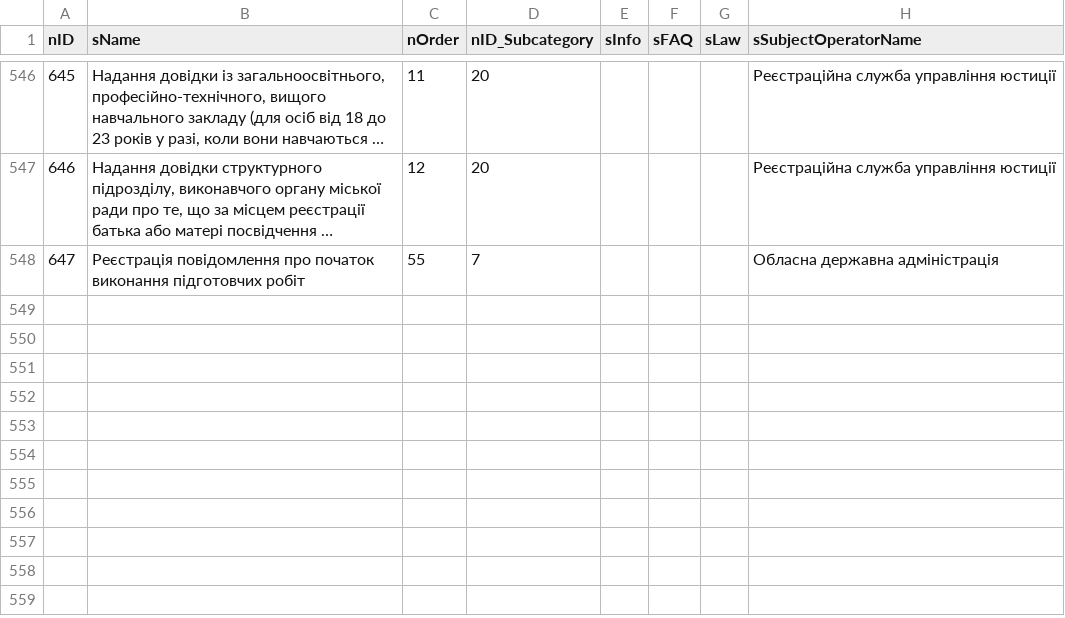
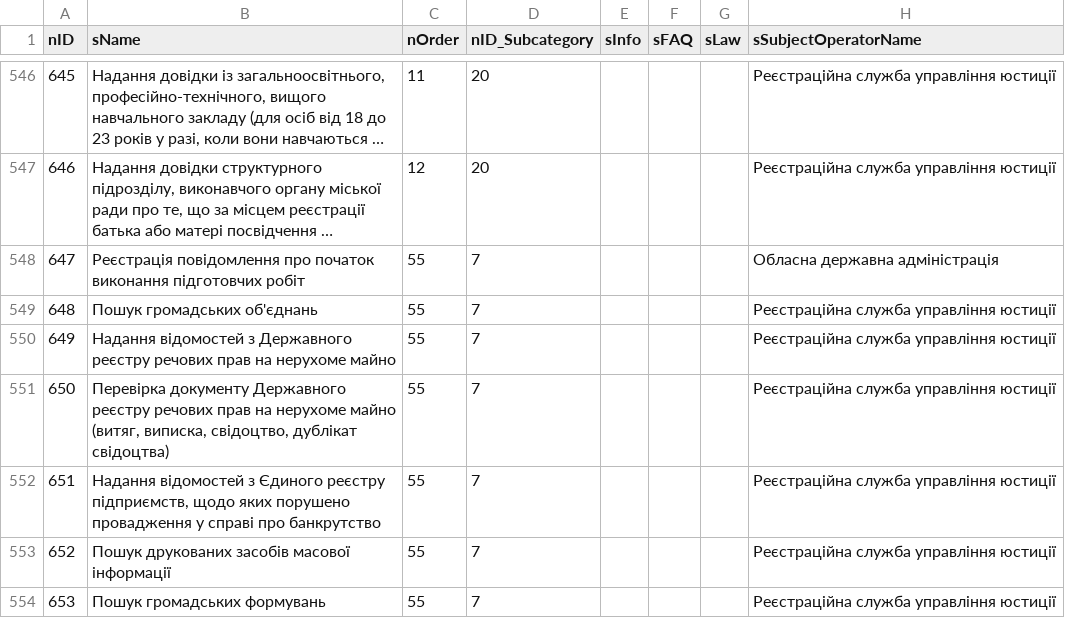
Before and after one commit to e-government-ua/_Kiev, a CSV file: wf-central/src/main/resources/data/Service.csv, drawn as a sheet; only a part is shown, gaps mark what is left out; long unchanged cells end in …; the diff names each change by its address in the sheet, - before the commit and + after, or states it on an @@ line.

```diff
--- a/wf-central/src/main/resources/data/Service.csv
+++ b/wf-central/src/main/resources/data/Service.csv
+row 549: 648 | Пошук громадських об'єднань | 55 | 7 |  |  |  | Реєстраційна служба управління юстиції
+row 550: 649 | Надання відомостей з Державного реєстру речових прав на нерухоме майно | 55 | 7 |  |  |  | Реєстраційна служба управління юстиції
+row 551: 650 | Перевірка документу Державного реєстру речових прав на нерухоме майно (витяг, виписка, свідоцтво, дублікат свідоцтва) | 55 | 7 |  |  |  | Реєстраційна служба управління юстиції
+row 552: 651 | Надання відомостей з Єдиного реєстру підприємств, щодо яких порушено провадження у справі про банкрутство | 55 | 7 |  |  |  | Реєстраційна служба управління юстиції
+row 553: 652 | Пошук друкованих засобів масової інформації | 55 | 7 |  |  |  | Реєстраційна служба управління юстиції
+row 554: 653 | Пошук громадських формувань | 55 | 7 |  |  |  | Реєстраційна служба управління юстиції
```
Also changed, not shown: wf-central/src/main/resources/data/ServiceData.csv, wf-central/src/main/resources/data/prod/ServiceData.csv.
